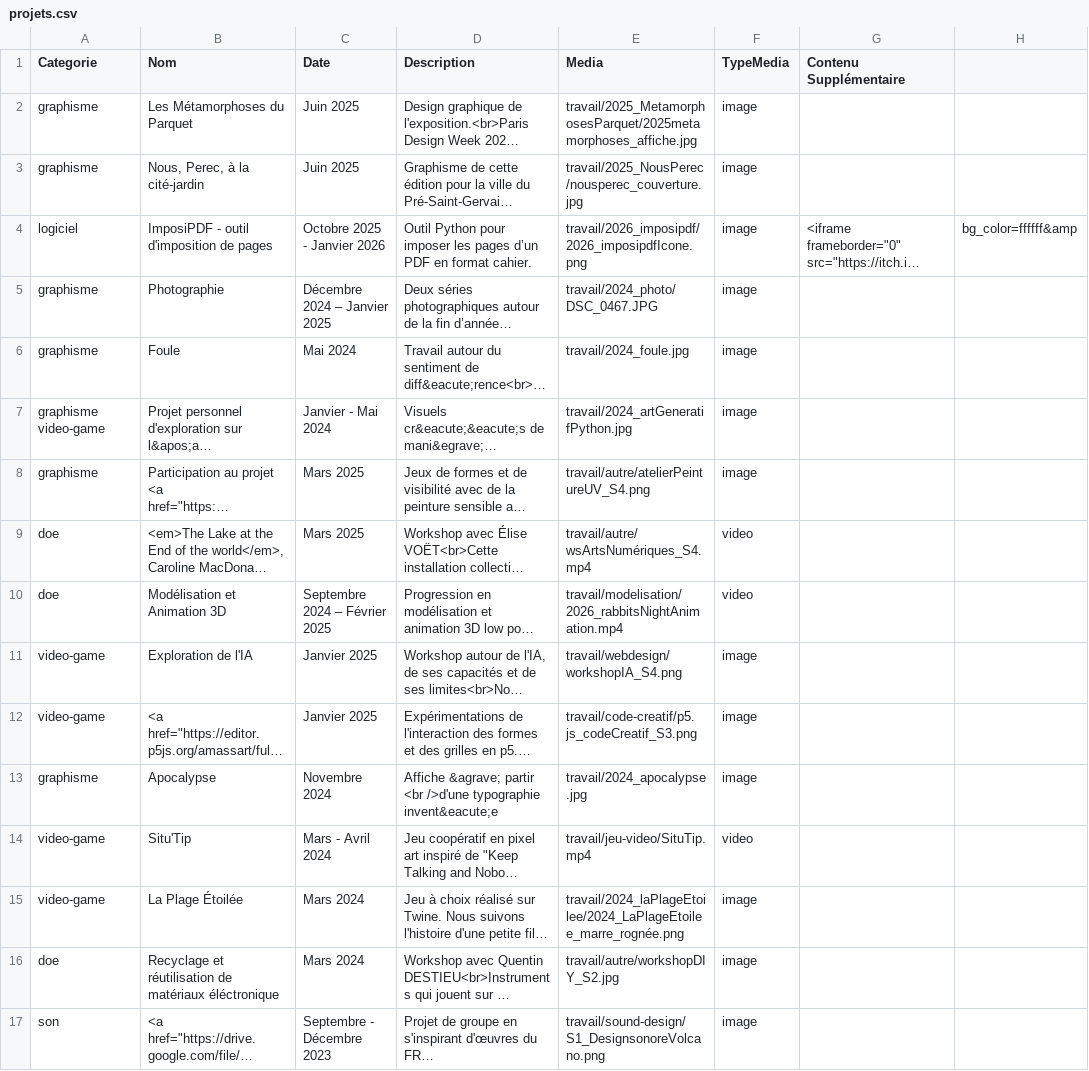
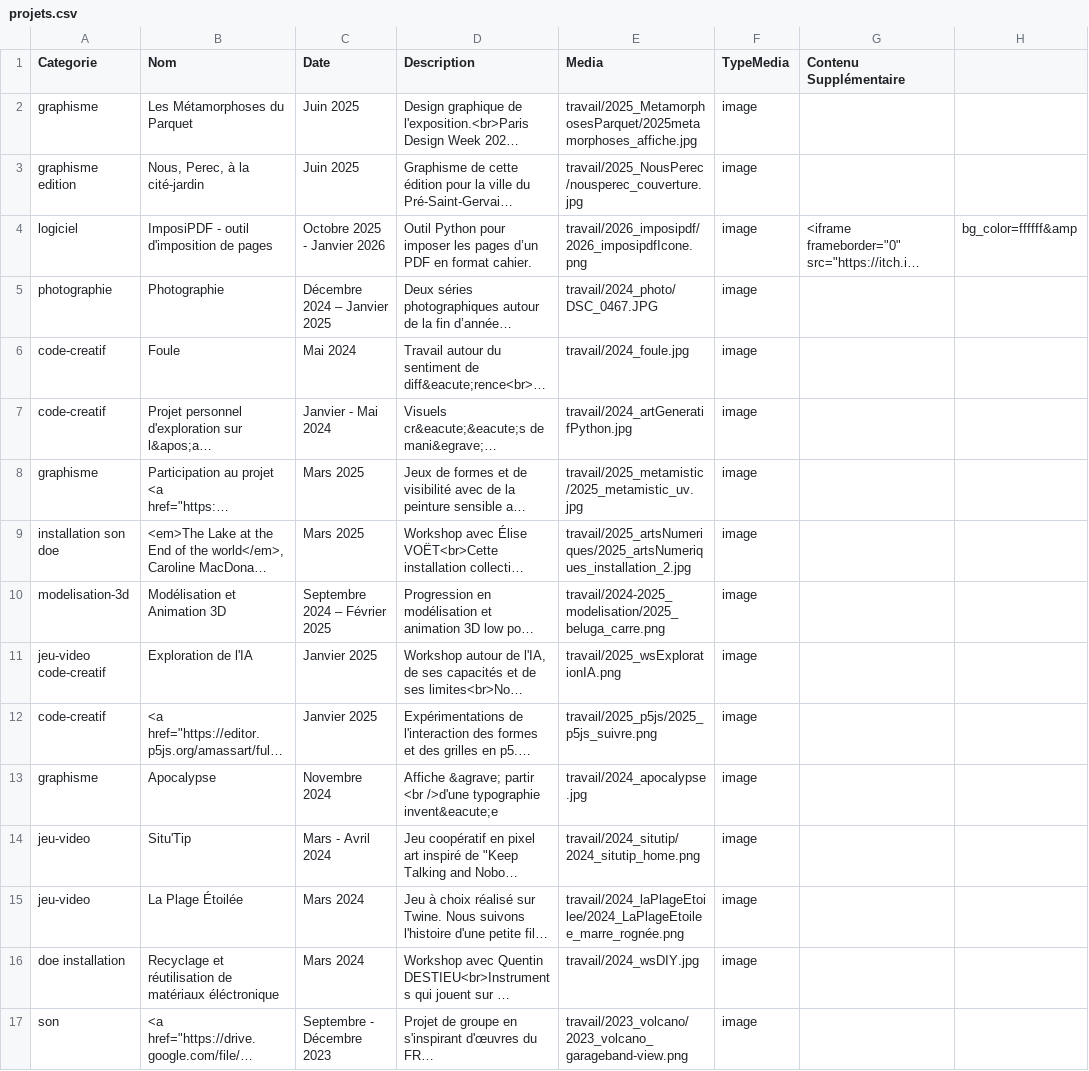
Before and after one commit to NicolasMassart/alice.massart.org, a CSV file: html_secondaires/projets/projets.csv, drawn as a sheet; only a part is shown; long unchanged cells end in …; the diff names each change by its address in the sheet, - before the commit and + after, or states it on an @@ line.

Commit message:
continue big update
- project images
- prettier about page
- update informations
- add images in project
- organize filters in project
- add tags for projects

```diff
--- a/html_secondaires/projets/projets.csv
+++ b/html_secondaires/projets/projets.csv
-A3 (Categorie): graphisme
+A3 (Categorie): graphisme edition
-A5 (Categorie): graphisme
+A5 (Categorie): photographie
-A6 (Categorie): graphisme
+A6 (Categorie): code-creatif
-A7 (Categorie): graphisme video-game
+A7 (Categorie): code-creatif
-E8 (Media): travail/autre/atelierPeintureUV_S4.png
+E8 (Media): travail/2025_metamistic/2025_metamistic_uv.jpg
-A9 (Categorie): doe
+A9 (Categorie): installation son doe
-E9 (Media): travail/autre/wsArtsNumériques_S4.mp4
+E9 (Media): travail/2025_artsNumeriques/2025_artsNumeriques_installation_2.jpg
-F9:F10 (TypeMedia): video
+F9:F10 (TypeMedia): image
-A10 (Categorie): doe
+A10 (Categorie): modelisation-3d
-E10 (Media): travail/modelisation/2026_rabbitsNightAnimation.mp4
+E10 (Media): travail/2024-2025_modelisation/2025_beluga_carre.png
-A11 (Categorie): video-game
+A11 (Categorie): jeu-video code-creatif
-E11 (Media): travail/webdesign/workshopIA_S4.png
+E11 (Media): travail/2025_wsExplorationIA.png
-A12 (Categorie): video-game
+A12 (Categorie): code-creatif
-E12 (Media): travail/code-creatif/p5.js_codeCreatif_S3.png
+E12 (Media): travail/2025_p5js/2025_p5js_suivre.png
-A14:A15 (Categorie): video-game
+A14:A15 (Categorie): jeu-video
-E14 (Media): travail/jeu-video/SituTip.mp4
+E14 (Media): travail/2024_situtip/2024_situtip_home.png
-F14 (TypeMedia): video
+F14 (TypeMedia): image
-A16 (Categorie): doe
+A16 (Categorie): doe installation
-E16 (Media): travail/autre/workshopDIY_S2.jpg
+E16 (Media): travail/2024_wsDIY.jpg
-E17 (Media): travail/sound-design/S1_DesignsonoreVolcano.png
+E17 (Media): travail/2023_volcano/2023_volcano_garageband-view.png
```
Also changed, not shown: 49 other files.
